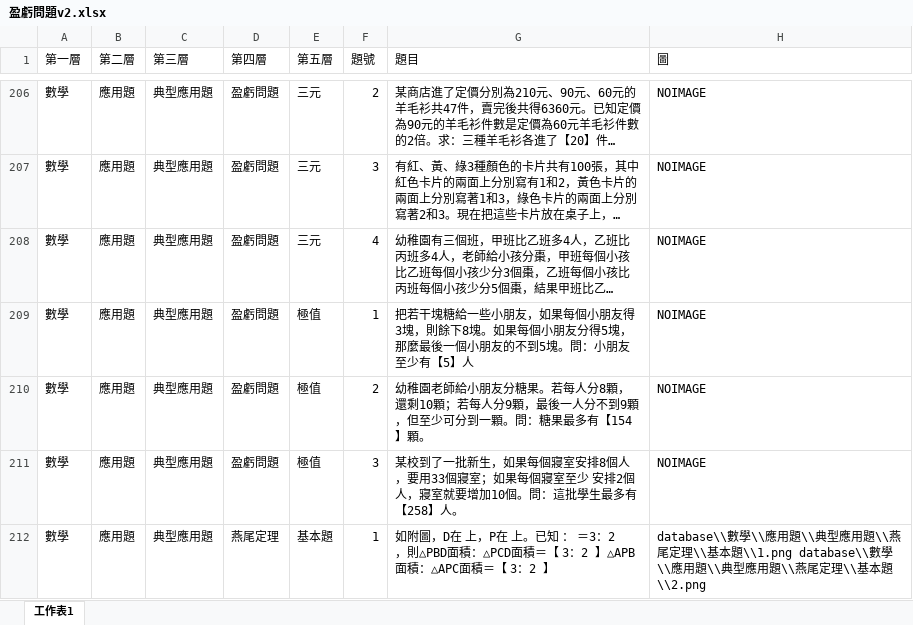
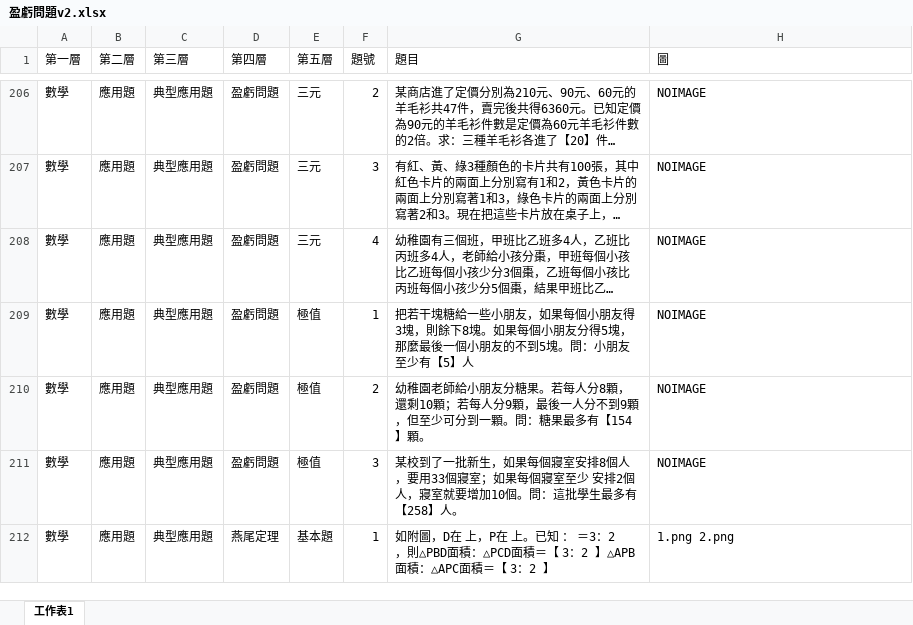
Before and after one commit to allen880612/Question-Database-System, an Excel workbook: database/盈虧問題v2.xlsx, sheet 工作表1, drawn as a sheet; only a part is shown, gaps mark what is left out; long unchanged cells end in …; values as stored, in another font and other column widths than the file's, no borders; charts and pictures not drawn; the diff names each change by its address in the sheet, - before the commit and + after, or states it on an @@ line.

```diff
--- a/database/盈虧問題v2.xlsx (sheet 工作表1)
+++ b/database/盈虧問題v2.xlsx (sheet 工作表1)
-H212 (圖): database\\數學\\應用題\\典型應用題\\燕尾定理\\基本題\\1.png database\\數學\\應用題\\典型應用題\\燕尾定理\\基本題\\2.png
+H212 (圖): 1.png 2.png
```
Also changed, not shown: 4 other files.
